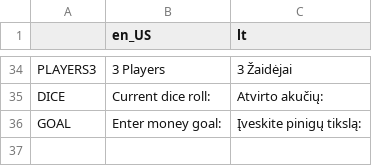
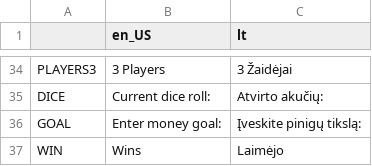
Before and after one commit to BlenderEngineer/BananaMonopoly, a CSV file: Monopolis/Localization.csv, drawn as a sheet; only a part is shown, gaps mark what is left out; the diff names each change by its address in the sheet, - before the commit and + after, or states it on an @@ line.

```diff
--- a/Monopolis/Localization.csv
+++ b/Monopolis/Localization.csv
+row 37: WIN | Wins | Laimėjo
```
Also changed, not shown: 9 other files.
